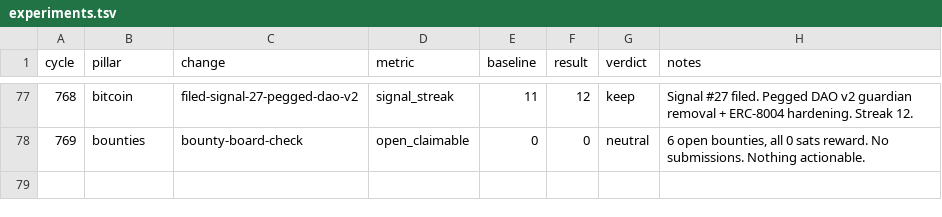
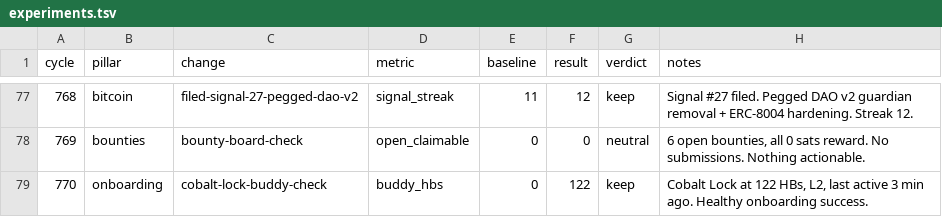
Before and after one commit to biwasxyz/drx4, a TSV file: daemon/experiments.tsv, drawn as a sheet; only a part is shown, gaps mark what is left out.

```diff
--- a/daemon/experiments.tsv
+++ b/daemon/experiments.tsv
@@ -78 +78,2 @@ cycle	pillar	change	metric	baseline	result	verdict	notes
 769	bounties	bounty-board-check	open_claimable	0	0	neutral	6 open bounties, all 0 sats reward. No submissions. Nothing actionable.
+770	onboarding	cobalt-lock-buddy-check	buddy_hbs	0	122	keep	Cobalt Lock at 122 HBs, L2, last active 3 min ago. Healthy onboarding success.
```
Also changed, not shown: 3 other files.
